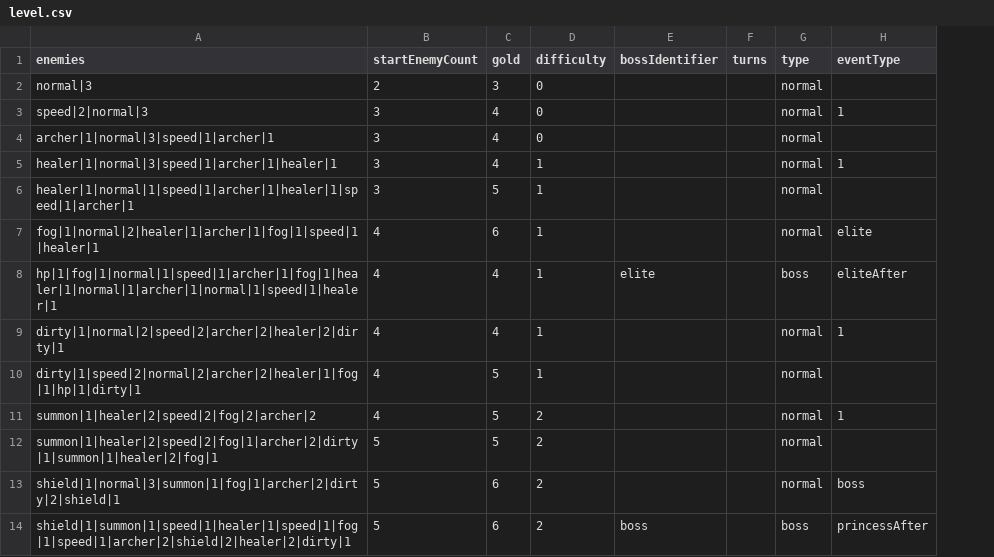
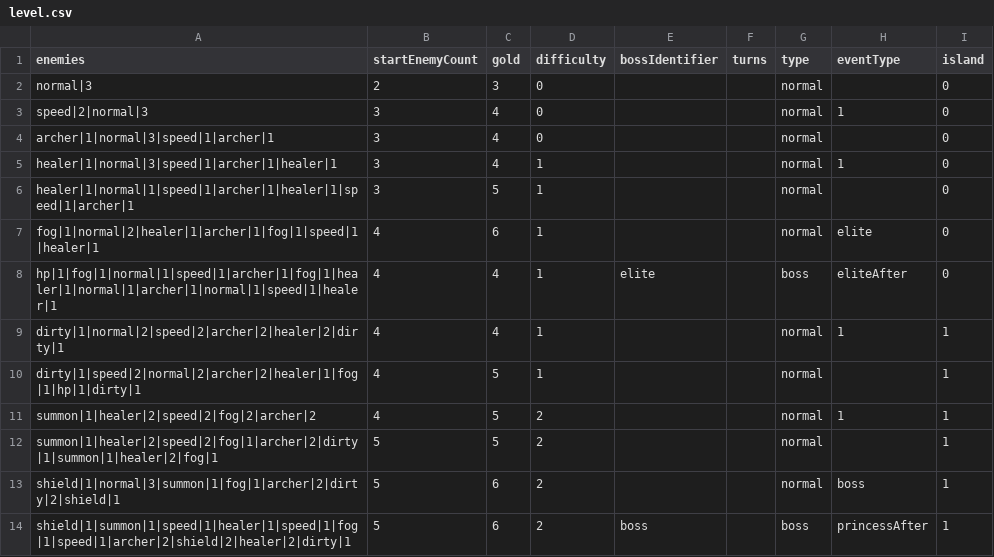
Before and after one commit to shshwdr/wave, a CSV file: Assets/Resources/csv/level.csv, drawn as a sheet; the diff names each change by its address in the sheet, - before the commit and + after, or states it on an @@ line.

```diff
--- a/Assets/Resources/csv/level.csv
+++ b/Assets/Resources/csv/level.csv
+column I (island), rows 2-14: 0 | 0 | 0 | 0 | 0 | 0 | 0 | 1 | 1 | 1 | 1 | 1 | 1
```
Also changed, not shown: 28 other files.
